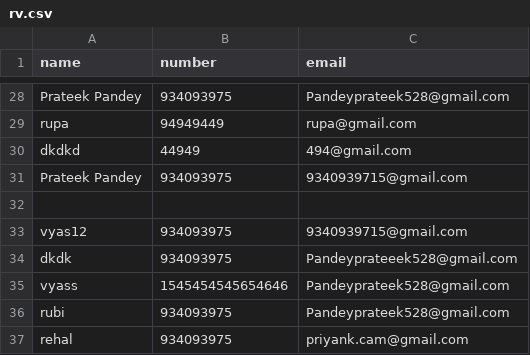
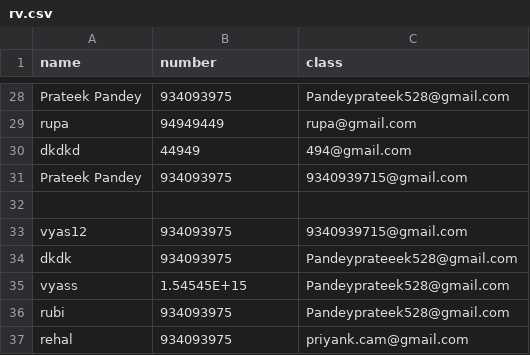
Before and after one commit to Badboyyyyy/vyas, a CSV file: form/rv.csv, drawn as a sheet; only a part is shown, gaps mark what is left out; the diff names each change by its address in the sheet, - before the commit and + after, or states it on an @@ line.

```diff
--- a/form/rv.csv
+++ b/form/rv.csv
-C1: email
+C1: class
-B35 (number): 1545454545654646
+B35 (number): 1.54545E+15
```
Also changed, not shown: 3 other files.
